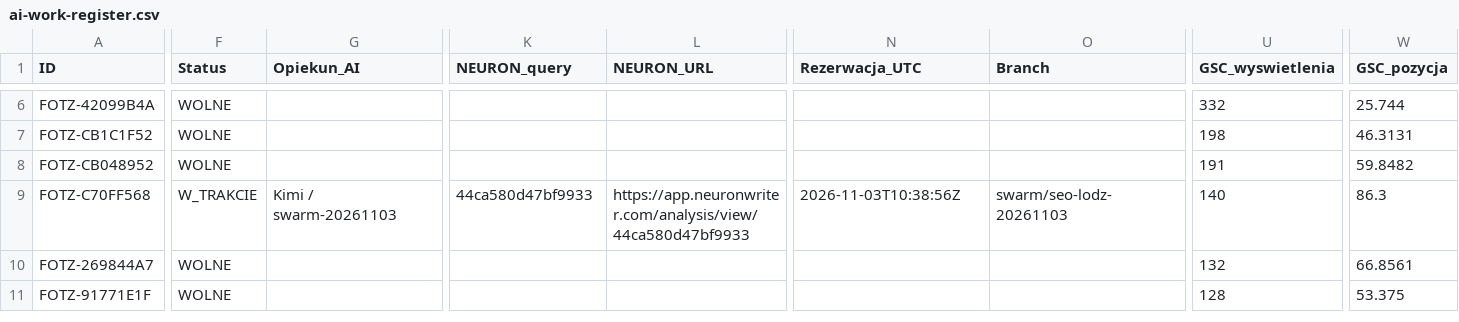
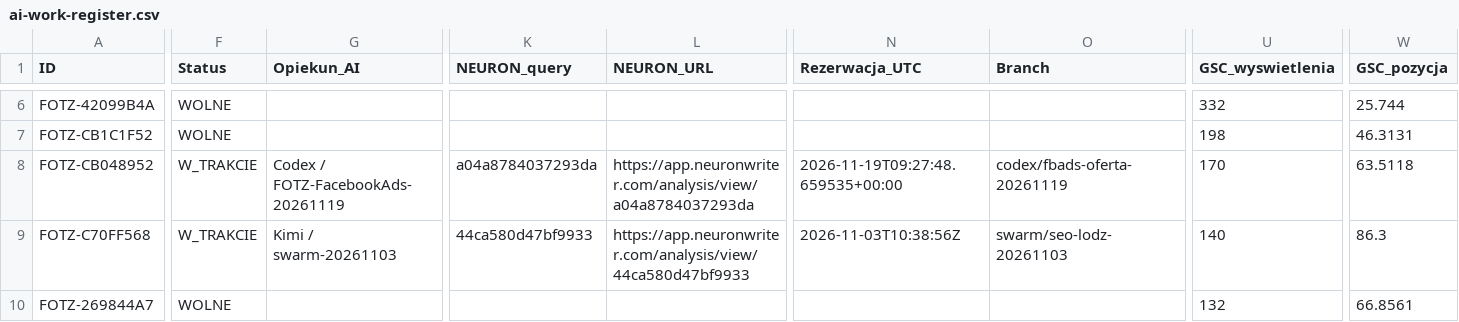
Before and after one commit to adam420412/fotz-studio-web-experience, a CSV file: docs/seo/ai-work-register.csv, drawn as a sheet; only a part is shown, gaps mark what is left out; the shorter side is filled out with more unchanged rows; the diff covers the shown part only; the diff names each change by its address in the sheet, - before the commit and + after, or states it on an @@ line.

Commit message:
Zarezerwuj ofertę kampanii Facebook Ads (#226)

```diff
--- a/docs/seo/ai-work-register.csv
+++ b/docs/seo/ai-work-register.csv
-F8 (Status): WOLNE
+F8 (Status): W_TRAKCIE
-G8 (Opiekun_AI): (empty)
+G8 (Opiekun_AI): Codex / FOTZ-FacebookAds-20261119
-K8 (NEURON_query): (empty)
+K8 (NEURON_query): a04a8784037293da
-L8 (NEURON_URL): (empty)
+L8 (NEURON_URL): https://app.neuronwriter.com/analysis/view/a04a8784037293da
-N8 (Rezerwacja_UTC): (empty)
+N8 (Rezerwacja_UTC): 2026-11-19T09:27:48.659535+00:00
-O8 (Branch): (empty)
+O8 (Branch): codex/fbads-oferta-20261119
-U8 (GSC_wyswietlenia): 191
+U8 (GSC_wyswietlenia): 170
-W8 (GSC_pozycja): 59.8482
+W8 (GSC_pozycja): 63.5118
```
Also changed, not shown: 2 edited cells elsewhere in this file.
